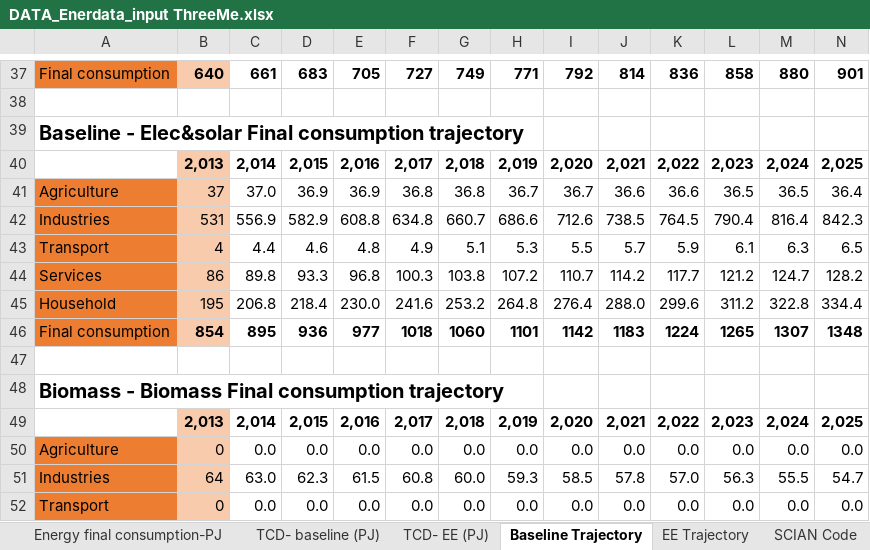
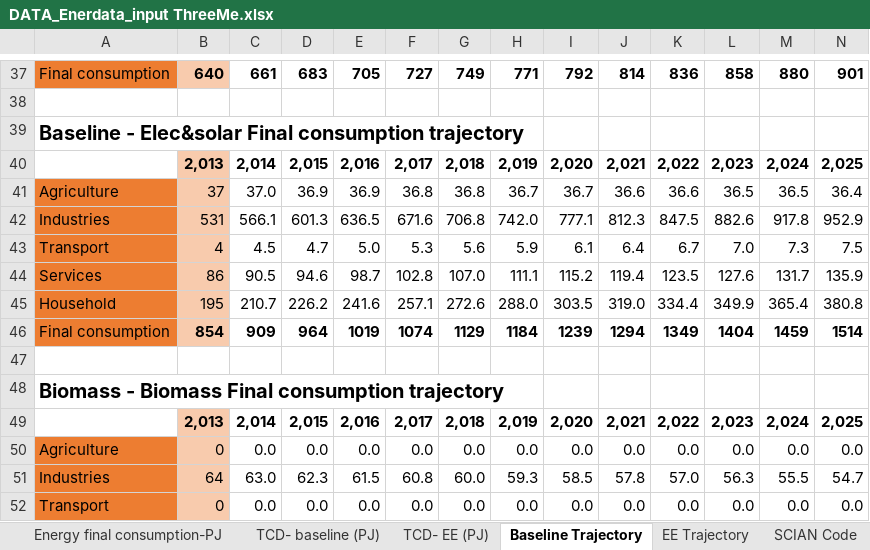
Before and after one commit to ThreeME-org/ThreeME_V2-MEX-open, an Excel workbook: data/database/DATA_Enerdata_input ThreeMe.xlsx, sheet Baseline Trajectory, drawn as a sheet; only a part is shown, gaps mark what is left out; values as stored, in another font and other column widths than the file's, no borders; removed rows and columns are numbered as before the commit, all else as after; rows hold the shown columns only; the diff names each change by its address in the sheet, - before the commit and + after, or states it on an @@ line.

Commit message:
update energy calibration baseline

```diff
--- a/data/database/DATA_Enerdata_input ThreeMe.xlsx (sheet Baseline Trajectory)
+++ b/data/database/DATA_Enerdata_input ThreeMe.xlsx (sheet Baseline Trajectory)
-row 42: Industries | 531 | 556.9 | 582.9 | 608.8 | 634.8 | 660.7 | 686.6 | 712.6 | 738.5 | 764.5 | 790.4 | 816.4 | 842.3
-row 43: Transport | 4 | 4.4 | 4.6 | 4.8 | 4.9 | 5.1 | 5.3 | 5.5 | 5.7 | 5.9 | 6.1 | 6.3 | 6.5
-row 44: Services | 86 | 89.8 | 93.3 | 96.8 | 100.3 | 103.8 | 107.2 | 110.7 | 114.2 | 117.7 | 121.2 | 124.7 | 128.2
-row 45: Household | 195 | 206.8 | 218.4 | 230.0 | 241.6 | 253.2 | 264.8 | 276.4 | 288.0 | 299.6 | 311.2 | 322.8 | 334.4
-row 46: Final consumption | 854 | 895 | 936 | 977 | 1018 | 1060 | 1101 | 1142 | 1183 | 1224 | 1265 | 1307 | 1348
+row 42: Industries | 531 | 566.1 | 601.3 | 636.5 | 671.6 | 706.8 | 742.0 | 777.1 | 812.3 | 847.5 | 882.6 | 917.8 | 952.9
+row 43: Transport | 4 | 4.5 | 4.7 | 5.0 | 5.3 | 5.6 | 5.9 | 6.1 | 6.4 | 6.7 | 7.0 | 7.3 | 7.5
+row 44: Services | 86 | 90.5 | 94.6 | 98.7 | 102.8 | 107.0 | 111.1 | 115.2 | 119.4 | 123.5 | 127.6 | 131.7 | 135.9
+row 45: Household | 195 | 210.7 | 226.2 | 241.6 | 257.1 | 272.6 | 288.0 | 303.5 | 319.0 | 334.4 | 349.9 | 365.4 | 380.8
+row 46: Final consumption | 854 | 909 | 964 | 1019 | 1074 | 1129 | 1184 | 1239 | 1294 | 1349 | 1404 | 1459 | 1514
```
Also changed, not shown: 2 other files.
